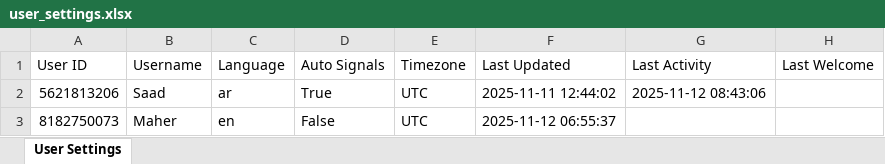
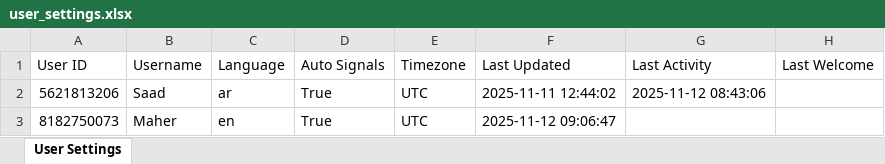
Before and after one commit to memo78-24/MeMo_Bot_Pro_iOS, an Excel workbook: user_settings.xlsx, sheet User Settings, drawn as a sheet; values as stored, in another font and other column widths than the file's, no borders; the diff names each change by its address in the sheet, - before the commit and + after, or states it on an @@ line.

```diff
--- a/user_settings.xlsx (sheet User Settings)
+++ b/user_settings.xlsx (sheet User Settings)
-D3 (Auto Signals): False
+D3 (Auto Signals): True
-F3 (Last Updated): 2025-11-12 06:55:37
+F3 (Last Updated): 2025-11-12 09:06:47
```
